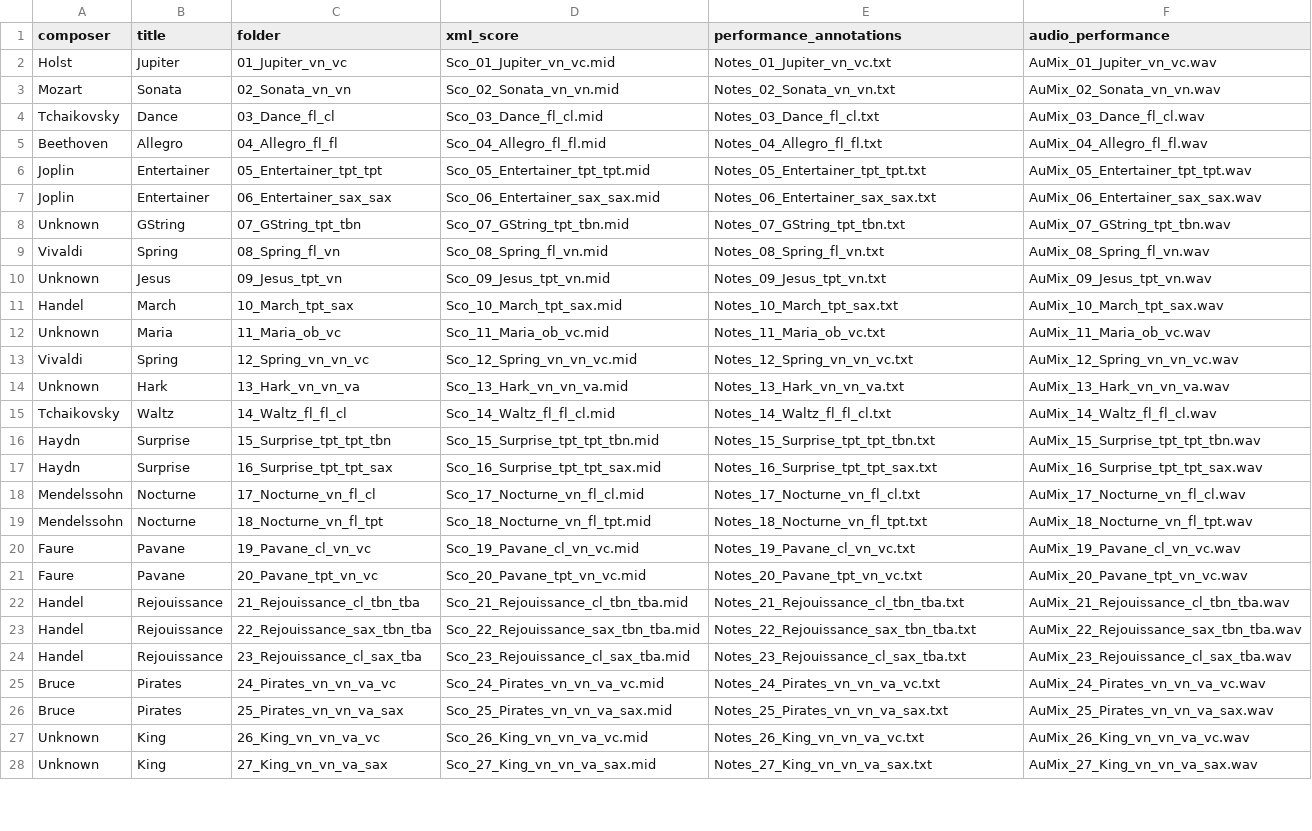
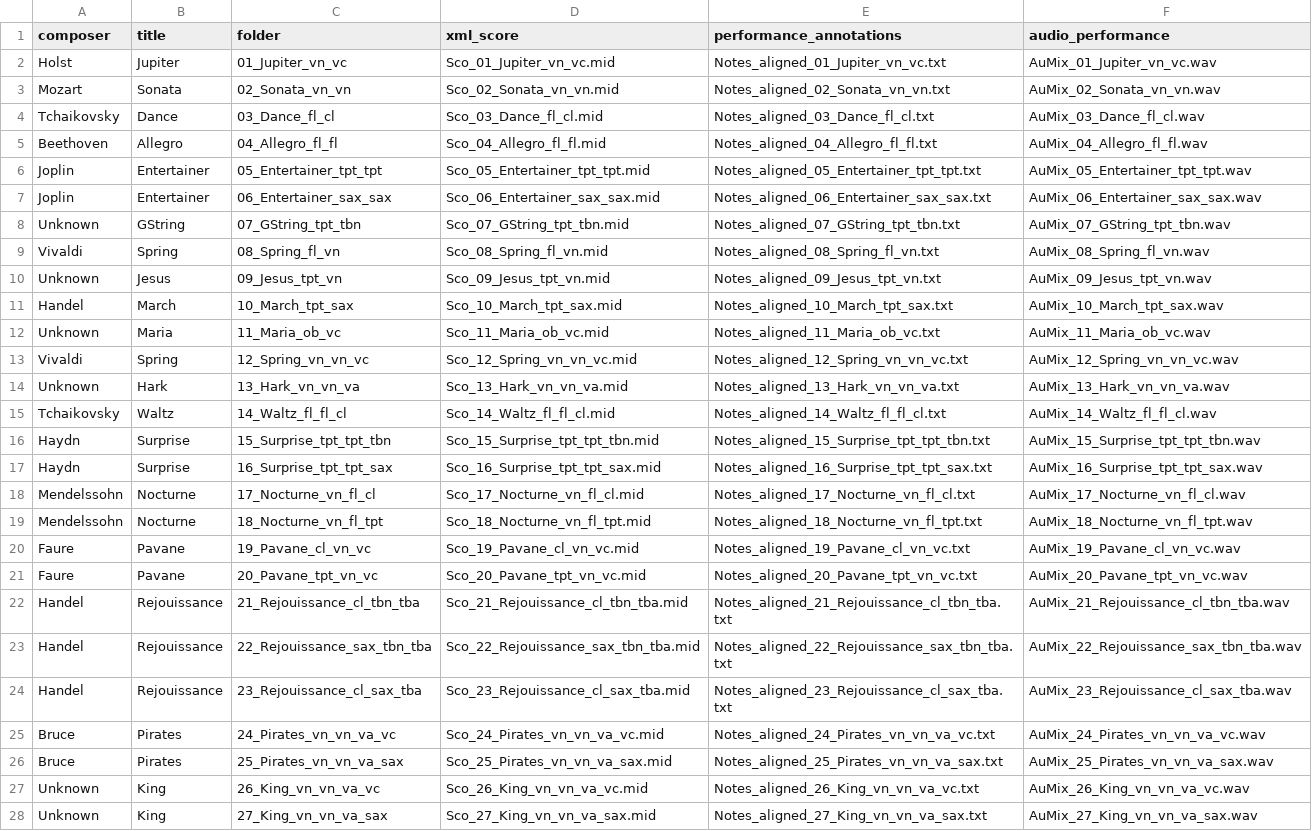
Before and after one commit to pymatchmaker/matchmaker_benchmark, a CSV file: data/metadata-urmp.csv, drawn as a sheet; only a part is shown; the diff covers the shown part only; the diff names each change by its address in the sheet, - before the commit and + after, or states it on an @@ line.

```diff
--- a/data/metadata-urmp.csv
+++ b/data/metadata-urmp.csv
-E2 (performance_annotations): Notes_01_Jupiter_vn_vc.txt
+E2 (performance_annotations): Notes_aligned_01_Jupiter_vn_vc.txt
-E3 (performance_annotations): Notes_02_Sonata_vn_vn.txt
+E3 (performance_annotations): Notes_aligned_02_Sonata_vn_vn.txt
-E4 (performance_annotations): Notes_03_Dance_fl_cl.txt
+E4 (performance_annotations): Notes_aligned_03_Dance_fl_cl.txt
-E5 (performance_annotations): Notes_04_Allegro_fl_fl.txt
+E5 (performance_annotations): Notes_aligned_04_Allegro_fl_fl.txt
-E6 (performance_annotations): Notes_05_Entertainer_tpt_tpt.txt
+E6 (performance_annotations): Notes_aligned_05_Entertainer_tpt_tpt.txt
-E7 (performance_annotations): Notes_06_Entertainer_sax_sax.txt
+E7 (performance_annotations): Notes_aligned_06_Entertainer_sax_sax.txt
-E8 (performance_annotations): Notes_07_GString_tpt_tbn.txt
+E8 (performance_annotations): Notes_aligned_07_GString_tpt_tbn.txt
-E9 (performance_annotations): Notes_08_Spring_fl_vn.txt
+E9 (performance_annotations): Notes_aligned_08_Spring_fl_vn.txt
-E10 (performance_annotations): Notes_09_Jesus_tpt_vn.txt
+E10 (performance_annotations): Notes_aligned_09_Jesus_tpt_vn.txt
-E11 (performance_annotations): Notes_10_March_tpt_sax.txt
+E11 (performance_annotations): Notes_aligned_10_March_tpt_sax.txt
-E12 (performance_annotations): Notes_11_Maria_ob_vc.txt
+E12 (performance_annotations): Notes_aligned_11_Maria_ob_vc.txt
-E13 (performance_annotations): Notes_12_Spring_vn_vn_vc.txt
+E13 (performance_annotations): Notes_aligned_12_Spring_vn_vn_vc.txt
-E14 (performance_annotations): Notes_13_Hark_vn_vn_va.txt
+E14 (performance_annotations): Notes_aligned_13_Hark_vn_vn_va.txt
-E15 (performance_annotations): Notes_14_Waltz_fl_fl_cl.txt
+E15 (performance_annotations): Notes_aligned_14_Waltz_fl_fl_cl.txt
-E16 (performance_annotations): Notes_15_Surprise_tpt_tpt_tbn.txt
+E16 (performance_annotations): Notes_aligned_15_Surprise_tpt_tpt_tbn.txt
-E17 (performance_annotations): Notes_16_Surprise_tpt_tpt_sax.txt
+E17 (performance_annotations): Notes_aligned_16_Surprise_tpt_tpt_sax.txt
-E18 (performance_annotations): Notes_17_Nocturne_vn_fl_cl.txt
+E18 (performance_annotations): Notes_aligned_17_Nocturne_vn_fl_cl.txt
-E19 (performance_annotations): Notes_18_Nocturne_vn_fl_tpt.txt
+E19 (performance_annotations): Notes_aligned_18_Nocturne_vn_fl_tpt.txt
-E20 (performance_annotations): Notes_19_Pavane_cl_vn_vc.txt
+E20 (performance_annotations): Notes_aligned_19_Pavane_cl_vn_vc.txt
-E21 (performance_annotations): Notes_20_Pavane_tpt_vn_vc.txt
+E21 (performance_annotations): Notes_aligned_20_Pavane_tpt_vn_vc.txt
-E22 (performance_annotations): Notes_21_Rejouissance_cl_tbn_tba.txt
+E22 (performance_annotations): Notes_aligned_21_Rejouissance_cl_tbn_tba.txt
-E23 (performance_annotations): Notes_22_Rejouissance_sax_tbn_tba.txt
+E23 (performance_annotations): Notes_aligned_22_Rejouissance_sax_tbn_tba.txt
-E24 (performance_annotations): Notes_23_Rejouissance_cl_sax_tba.txt
+E24 (performance_annotations): Notes_aligned_23_Rejouissance_cl_sax_tba.txt
-E25 (performance_annotations): Notes_24_Pirates_vn_vn_va_vc.txt
+E25 (performance_annotations): Notes_aligned_24_Pirates_vn_vn_va_vc.txt
-E26 (performance_annotations): Notes_25_Pirates_vn_vn_va_sax.txt
+E26 (performance_annotations): Notes_aligned_25_Pirates_vn_vn_va_sax.txt
-E27 (performance_annotations): Notes_26_King_vn_vn_va_vc.txt
+E27 (performance_annotations): Notes_aligned_26_King_vn_vn_va_vc.txt
-E28 (performance_annotations): Notes_27_King_vn_vn_va_sax.txt
+E28 (performance_annotations): Notes_aligned_27_King_vn_vn_va_sax.txt
```
Also changed, not shown: 17 edited cells elsewhere in this file, 9 other files.
